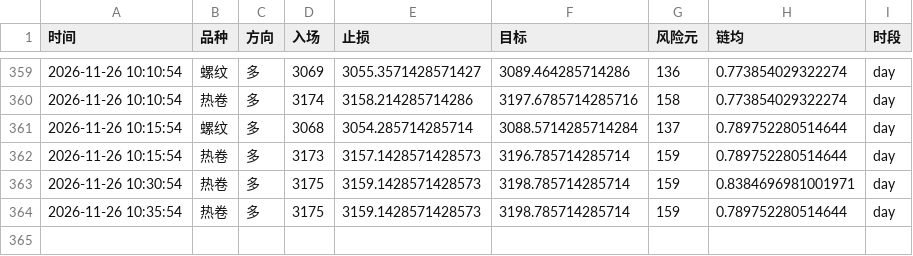
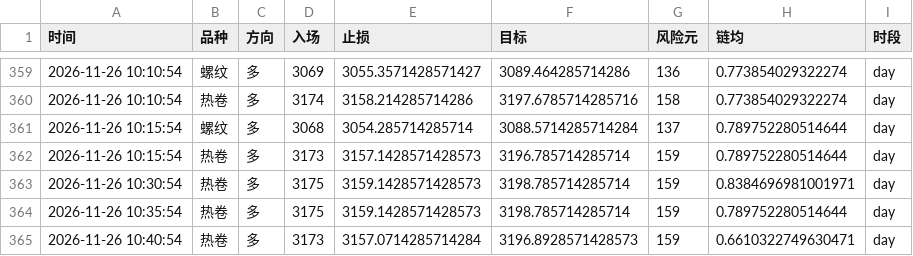
Before and after one commit to Yuffish2/futures-watcher, a CSV file: out/cf_signals.csv, drawn as a sheet; only a part is shown, gaps mark what is left out; the diff names each change by its address in the sheet, - before the commit and + after, or states it on an @@ line.

Commit message:
cf-signal: 2026-11-26 10:40:54

```diff
--- a/out/cf_signals.csv
+++ b/out/cf_signals.csv
+row 365: 2026-11-26 10:40:54 | 热卷 | 多 | 3173 | 3157.0714285714284 | 3196.8928571428573 | 159 | 0.6610322749630471 | day
```
